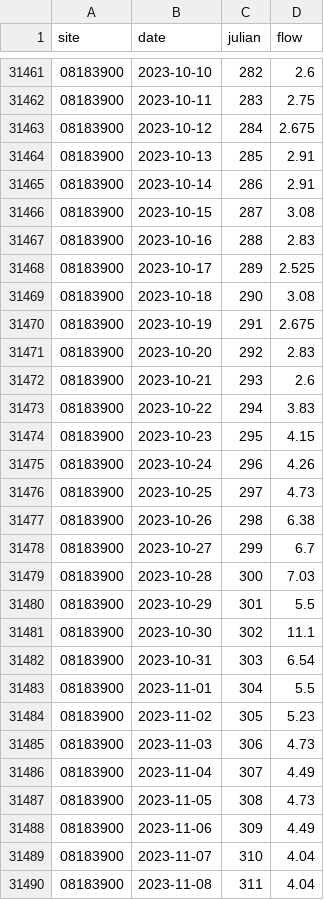
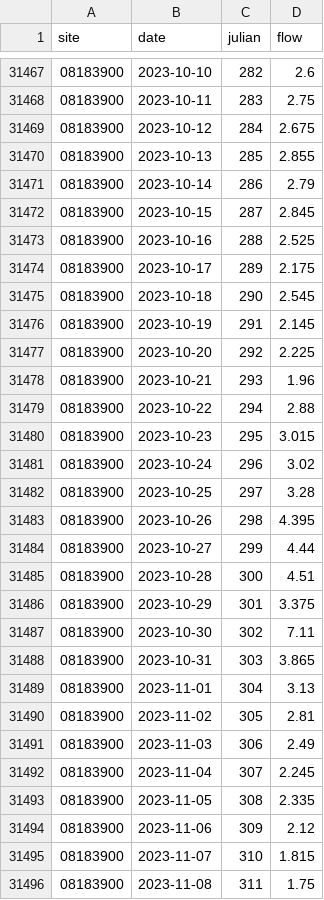
Before and after one commit to dathere/boerne-dashboard, a CSV file: boerne-water-supply/data/streamflow/all_stream_data.csv, drawn as a sheet; only a part is shown, gaps mark what is left out; the diff covers the shown part only.

```diff
--- a/boerne-water-supply/data/streamflow/all_stream_data.csv
+++ b/boerne-water-supply/data/streamflow/all_stream_data.csv
@@ -31463,28 +31469,28 @@
 "08183900",2023-10-12,284,2.675
-"08183900",2023-10-13,285,2.91
-"08183900",2023-10-14,286,2.91
-"08183900",2023-10-15,287,3.08
-"08183900",2023-10-16,288,2.83
-"08183900",2023-10-17,289,2.525
-"08183900",2023-10-18,290,3.08
-"08183900",2023-10-19,291,2.675
-"08183900",2023-10-20,292,2.83
-"08183900",2023-10-21,293,2.6
-"08183900",2023-10-22,294,3.83
-"08183900",2023-10-23,295,4.15
-"08183900",2023-10-24,296,4.26
-"08183900",2023-10-25,297,4.73
-"08183900",2023-10-26,298,6.38
-"08183900",2023-10-27,299,6.7
-"08183900",2023-10-28,300,7.03
-"08183900",2023-10-29,301,5.5
-"08183900",2023-10-30,302,11.1
-"08183900",2023-10-31,303,6.54
-"08183900",2023-11-01,304,5.5
-"08183900",2023-11-02,305,5.23
-"08183900",2023-11-03,306,4.73
-"08183900",2023-11-04,307,4.49
-"08183900",2023-11-05,308,4.73
-"08183900",2023-11-06,309,4.49
-"08183900",2023-11-07,310,4.04
-"08183900",2023-11-08,311,4.04
+"08183900",2023-10-13,285,2.855
+"08183900",2023-10-14,286,2.79
+"08183900",2023-10-15,287,2.845
+"08183900",2023-10-16,288,2.525
+"08183900",2023-10-17,289,2.175
+"08183900",2023-10-18,290,2.545
+"08183900",2023-10-19,291,2.145
+"08183900",2023-10-20,292,2.225
+"08183900",2023-10-21,293,1.96
+"08183900",2023-10-22,294,2.88
+"08183900",2023-10-23,295,3.015
+"08183900",2023-10-24,296,3.02
+"08183900",2023-10-25,297,3.28
+"08183900",2023-10-26,298,4.395
+"08183900",2023-10-27,299,4.44
+"08183900",2023-10-28,300,4.51
+"08183900",2023-10-29,301,3.375
+"08183900",2023-10-30,302,7.11
+"08183900",2023-10-31,303,3.865
+"08183900",2023-11-01,304,3.13
+"08183900",2023-11-02,305,2.81
+"08183900",2023-11-03,306,2.49
+"08183900",2023-11-04,307,2.245
+"08183900",2023-11-05,308,2.335
+"08183900",2023-11-06,309,2.12
+"08183900",2023-11-07,310,1.815
+"08183900",2023-11-08,311,1.75
```
Also changed, not shown: 9 added rows and 66 edited cells elsewhere in this file, boerne-water-supply/data/pcp/all_pcp_months_total.csv, boerne-water-supply/data/reservoirs/all_reservoir_stats.csv, 6 other files.
